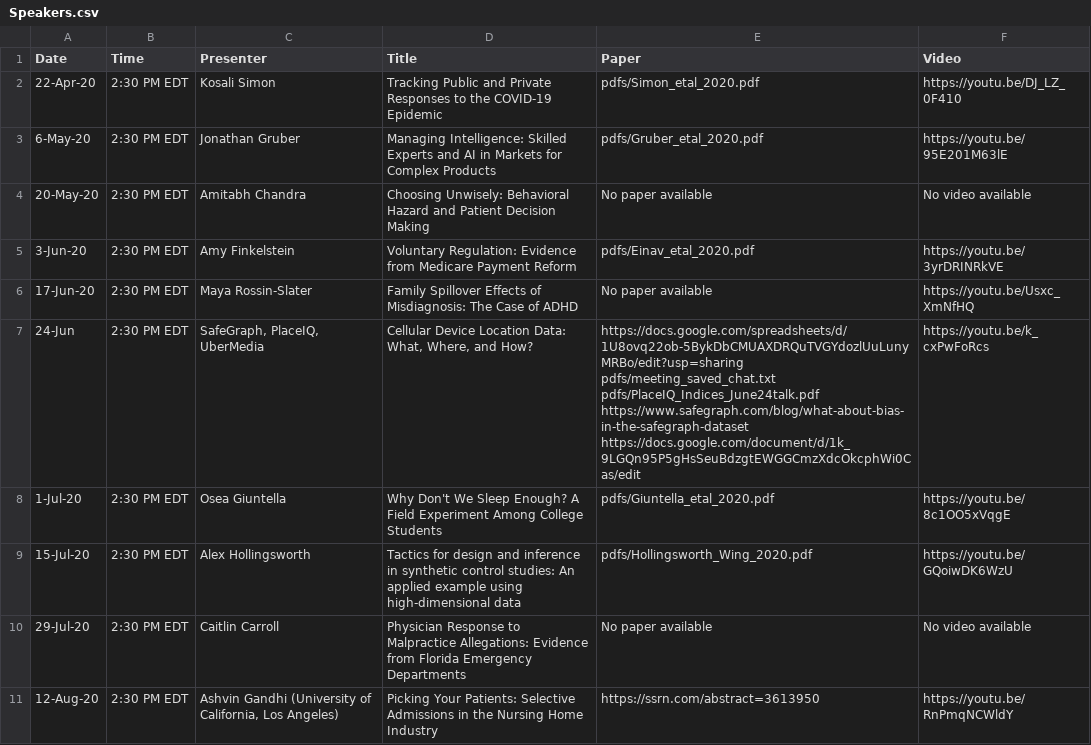
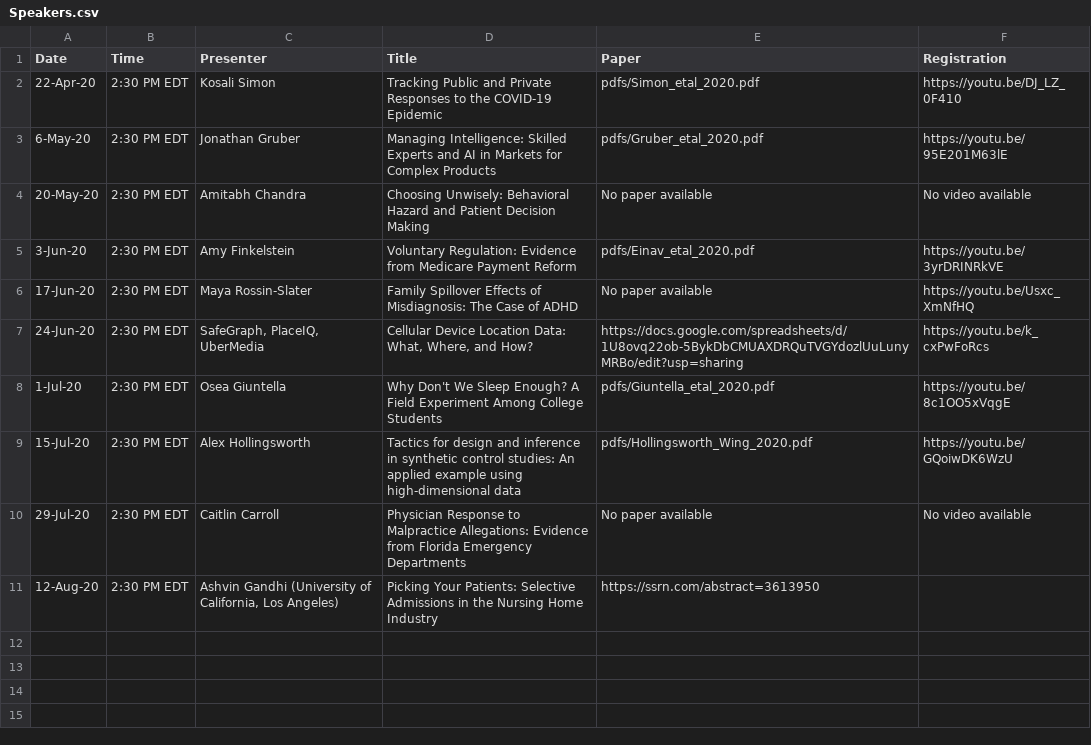
Before and after one commit to ernbilen/EHEC-website, a CSV file: _data/Speakers.csv, drawn as a sheet.

```diff
--- a/_data/Speakers.csv
+++ b/_data/Speakers.csv
@@ -1,2 +1,2 @@
-Date,Time,Presenter,Title,Paper,Video
+Date,Time,Presenter,Title,Paper,Registration
 22-Apr-20,2:30 PM EDT,Kosali Simon,Tracking Public and Private Responses to the COVID-19 Epidemic ,pdfs/Simon_etal_2020.pdf,https://youtu.be/DJ_LZ_0F410
@@ -6,7 +6,3 @@ Date,Time,Presenter,Title,Paper,Video
 17-Jun-20,2:30 PM EDT,Maya Rossin-Slater,Family Spillover Effects of Misdiagnosis: The Case of ADHD,No paper available,https://youtu.be/Usxc_XmNfHQ
-24-Jun,2:30 PM EDT,"SafeGraph, PlaceIQ, UberMedia","Cellular Device Location Data:  What, Where, and How?","https://docs.google.com/spreadsheets/d/1U8ovq22ob-5BykDbCMUAXDRQuTVGYdozlUuLunyMRBo/edit?usp=sharing
-pdfs/meeting_saved_chat.txt
-pdfs/PlaceIQ_Indices_June24talk.pdf
-https://www.safegraph.com/blog/what-about-bias-in-the-safegraph-dataset
-https://docs.google.com/document/d/1k_9LGQn95P5gHsSeuBdzgtEWGGCmzXdcOkcphWi0Cas/edit",https://youtu.be/k_cxPwFoRcs
+24-Jun-20,2:30 PM EDT,"SafeGraph, PlaceIQ, UberMedia","Cellular Device Location Data:  What, Where, and How?",https://docs.google.com/spreadsheets/d/1U8ovq22ob-5BykDbCMUAXDRQuTVGYdozlUuLunyMRBo/edit?usp=sharing,https://youtu.be/k_cxPwFoRcs
 1-Jul-20,2:30 PM EDT,Osea Giuntella,Why Don't We Sleep Enough? A Field Experiment Among College Students,pdfs/Giuntella_etal_2020.pdf,https://youtu.be/8c1OO5xVqgE
@@ -14,2 +10,2 @@ https://docs.google.com/document/d/1k_9LGQn95P5gHsSeuBdzgtEWGGCmzXdcOkcphWi0Cas/
 29-Jul-20,2:30 PM EDT,Caitlin Carroll,Physician Response to Malpractice Allegations: Evidence from Florida Emergency Departments,No paper available,No video available
-12-Aug-20,2:30 PM EDT,"Ashvin Gandhi (University of California, Los Angeles)",Picking Your Patients: Selective Admissions in the Nursing Home Industry,https://ssrn.com/abstract=3613950,https://youtu.be/RnPmqNCWldY
+12-Aug-20,2:30 PM EDT,"Ashvin Gandhi (University of California, Los Angeles)",Picking Your Patients: Selective Admissions in the Nursing Home Industry,https://ssrn.com/abstract=3613950,
```
Also changed, not shown: 1 other file.
